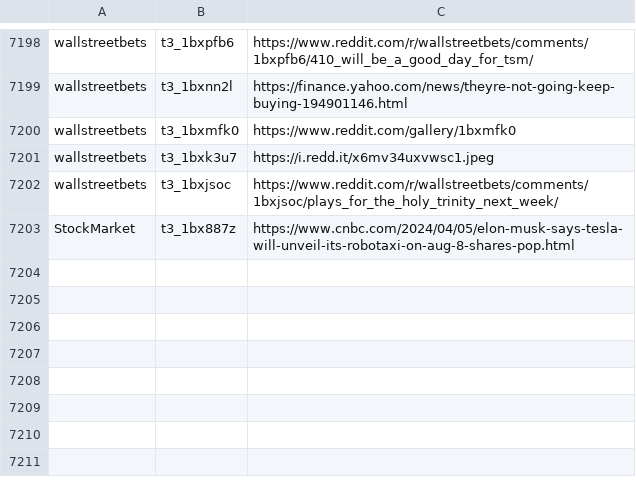
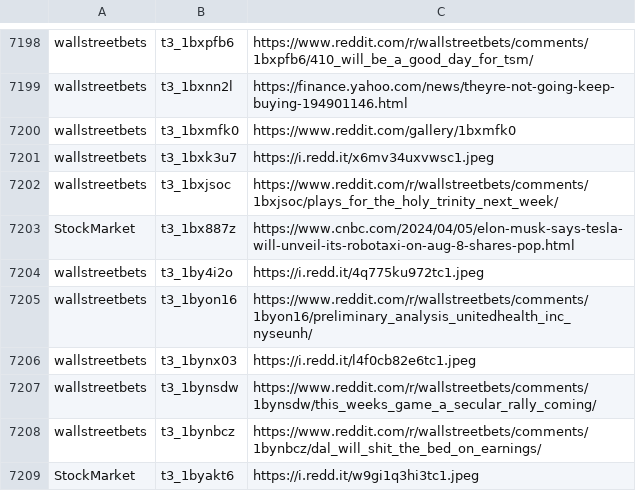
Before and after one commit to dli-invest/finreddit, a CSV file: internal/stocks_sr.csv, drawn as a sheet; only a part is shown, gaps mark what is left out; the diff names each change by its address in the sheet, - before the commit and + after, or states it on an @@ line.

```diff
--- a/internal/stocks_sr.csv
+++ b/internal/stocks_sr.csv
+row 7204: wallstreetbets | t3_1by4i2o | https://i.redd.it/4q775ku972tc1.jpeg
+row 7205: wallstreetbets | t3_1byon16 | https://www.reddit.com/r/wallstreetbets/comments/1byon16/preliminary_analysis_unitedhealth_inc_nyseunh/
+row 7206: wallstreetbets | t3_1bynx03 | https://i.redd.it/l4f0cb82e6tc1.jpeg
+row 7207: wallstreetbets | t3_1bynsdw | https://www.reddit.com/r/wallstreetbets/comments/1bynsdw/this_weeks_game_a_secular_rally_coming/
+row 7208: wallstreetbets | t3_1bynbcz | https://www.reddit.com/r/wallstreetbets/comments/1bynbcz/dal_will_shit_the_bed_on_earnings/
+row 7209: StockMarket | t3_1byakt6 | https://i.redd.it/w9gi1q3hi3tc1.jpeg
```
